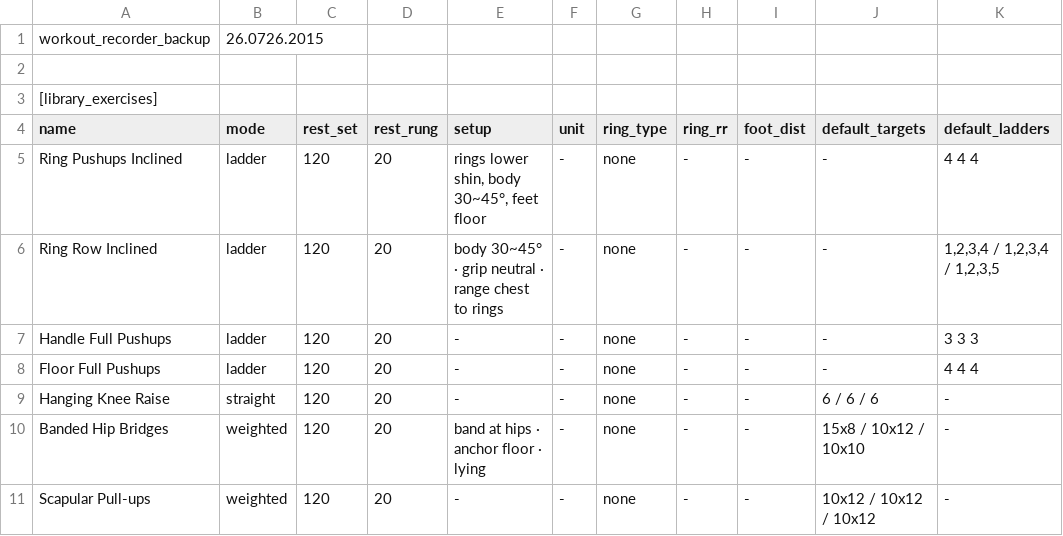
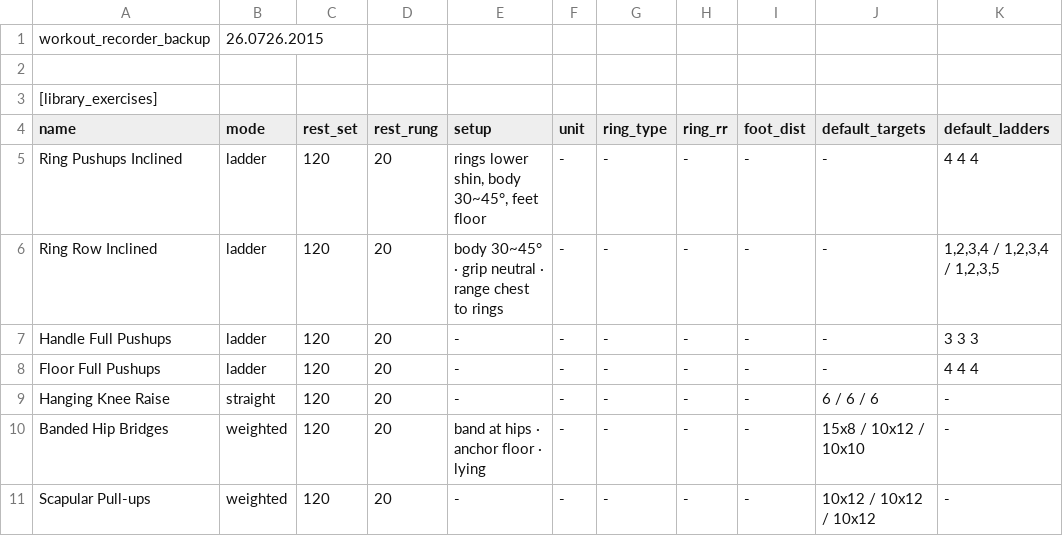
Before and after one commit to jdknox/norcalisthenics, a TSV file: data/workout-library.tsv, drawn as a sheet.

```diff
--- a/data/workout-library.tsv
+++ b/data/workout-library.tsv
@@ -4,8 +4,8 @@ workout_recorder_backup	26.0726.2015
 name	mode	rest_set	rest_rung	setup	unit	ring_type	ring_rr	foot_dist	default_targets	default_ladders
-Ring Pushups Inclined	ladder	120	20	rings lower shin, body 30~45°, feet floor	-	none	-	-	-	4 4 4
-Ring Row Inclined	ladder	120	20	body 30~45° · grip neutral · range chest to rings	-	none	-	-	-	1,2,3,4 / 1,2,3,4 / 1,2,3,5
-Handle Full Pushups	ladder	120	20	-	-	none	-	-	-	3 3 3
-Floor Full Pushups	ladder	120	20	-	-	none	-	-	-	4 4 4
-Hanging Knee Raise	straight	120	20	-	-	none	-	-	6 / 6 / 6	-
-Banded Hip Bridges	weighted	120	20	band at hips · anchor floor · lying	-	none	-	-	15x8 / 10x12 / 10x10	-
-Scapular Pull-ups	weighted	120	20	-	-	none	-	-	10x12 / 10x12 / 10x12	-
+Ring Pushups Inclined	ladder	120	20	rings lower shin, body 30~45°, feet floor	-	-	-	-	-	4 4 4
+Ring Row Inclined	ladder	120	20	body 30~45° · grip neutral · range chest to rings	-	-	-	-	-	1,2,3,4 / 1,2,3,4 / 1,2,3,5
+Handle Full Pushups	ladder	120	20	-	-	-	-	-	-	3 3 3
+Floor Full Pushups	ladder	120	20	-	-	-	-	-	-	4 4 4
+Hanging Knee Raise	straight	120	20	-	-	-	-	-	6 / 6 / 6	-
+Banded Hip Bridges	weighted	120	20	band at hips · anchor floor · lying	-	-	-	-	15x8 / 10x12 / 10x10	-
+Scapular Pull-ups	weighted	120	20	-	-	-	-	-	10x12 / 10x12 / 10x12	-
```
Also changed, not shown: 2 other files.
